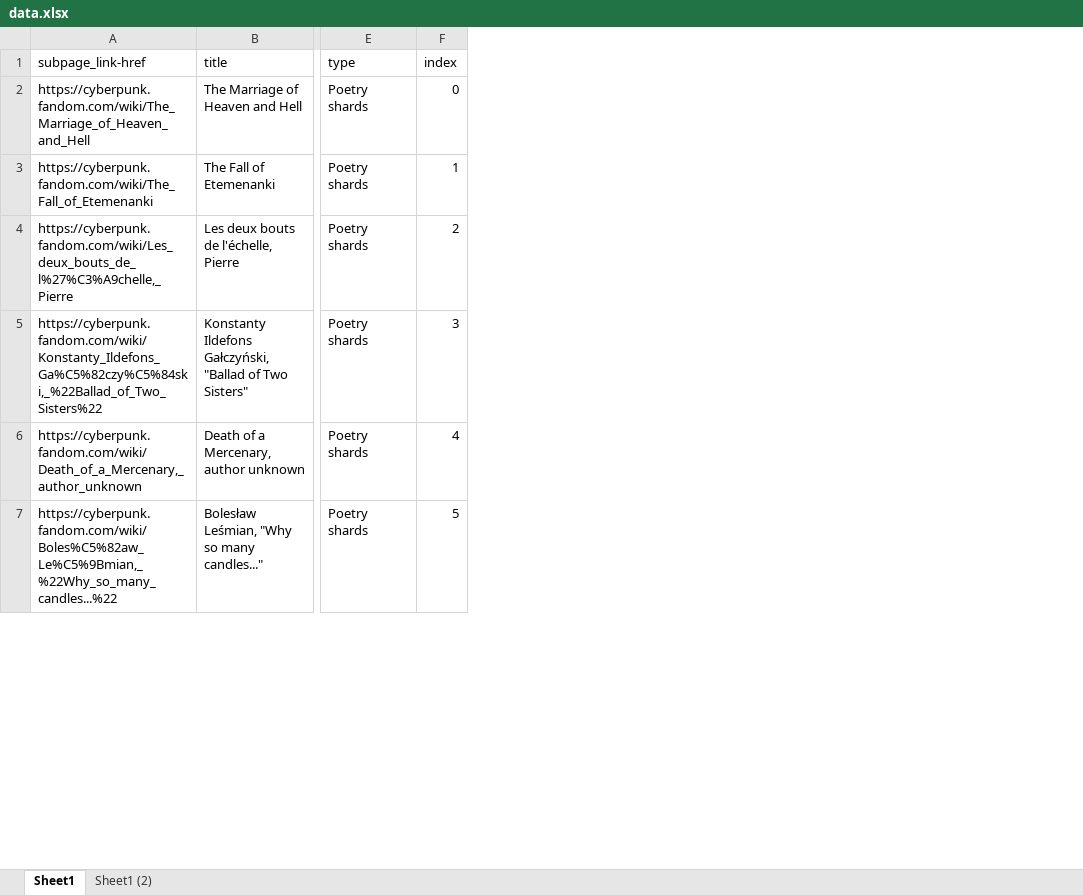
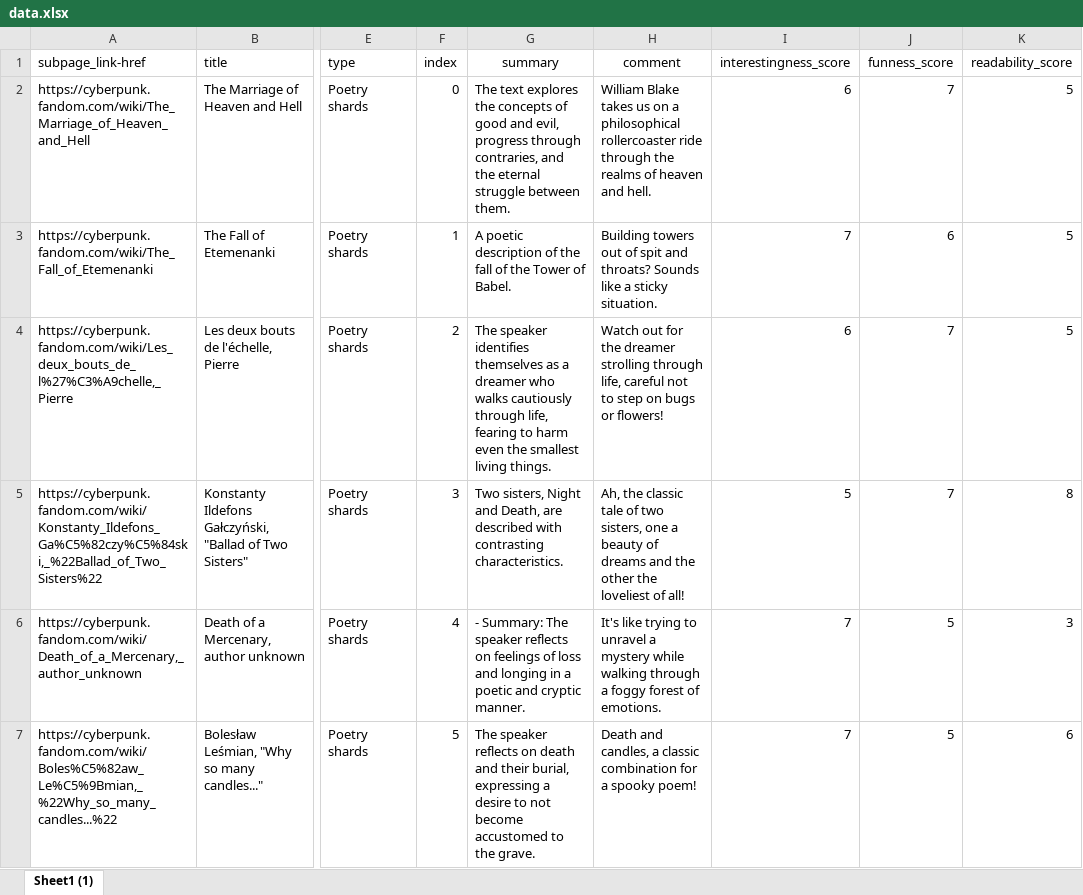
Before and after one commit to tristanjakobi/cyberpunkshardreader, an Excel workbook: public/data.xlsx, sheet Sheet1 (1), drawn as a sheet; only a part is shown, gaps mark what is left out; values as stored, in another font and other column widths than the file's, no borders; charts and pictures not drawn; the diff names each change by its address in the sheet, - before the commit and + after, or states it on an @@ line.

```diff
--- a/public/data.xlsx (sheet Sheet1 (1))
+++ b/public/data.xlsx (sheet Sheet1 (1))
-sheet tab: Sheet1
+sheet tab: Sheet1 (1)
-sheet tab: Sheet1 (2)
+column G (summary), rows 2-7: The text explores the concepts of good and evil, progress through contraries, and the eternal struggle between them. | A poetic description of the fall of the Tower of Babel. | The speaker identifies themselves as a dreamer who walks cautiously through life, fearing to harm even the smallest living things. | Two sisters, Night and Death, are described with contrasting characteristics. | - Summary: The speaker reflects on feelings of loss and longing in a poetic and cryptic manner. | The speaker reflects on death and their burial, expressing a desire to not become accustomed to the grave.
+column H (comment), rows 2-7: William Blake takes us on a philosophical rollercoaster ride through the realms of heaven and hell. | Building towers out of spit and throats? Sounds like a sticky situation. | Watch out for the dreamer strolling through life, careful not to step on bugs or flowers! | Ah, the classic tale of two sisters, one a beauty of dreams and the other the loveliest of all! | It's like trying to unravel a mystery while walking through a foggy forest of emotions. | Death and candles, a classic combination for a spooky poem!
+column I (interestingness_score), rows 2-7: 6 | 7 | 6 | 5 | 7 | 7
+column J (funness_score), rows 2-7: 7 | 6 | 7 | 7 | 5 | 5
+column K (readability_score), rows 2-7: 5 | 5 | 5 | 8 | 3 | 6
```
Also changed, not shown: charts or pictures, 1 other file.
